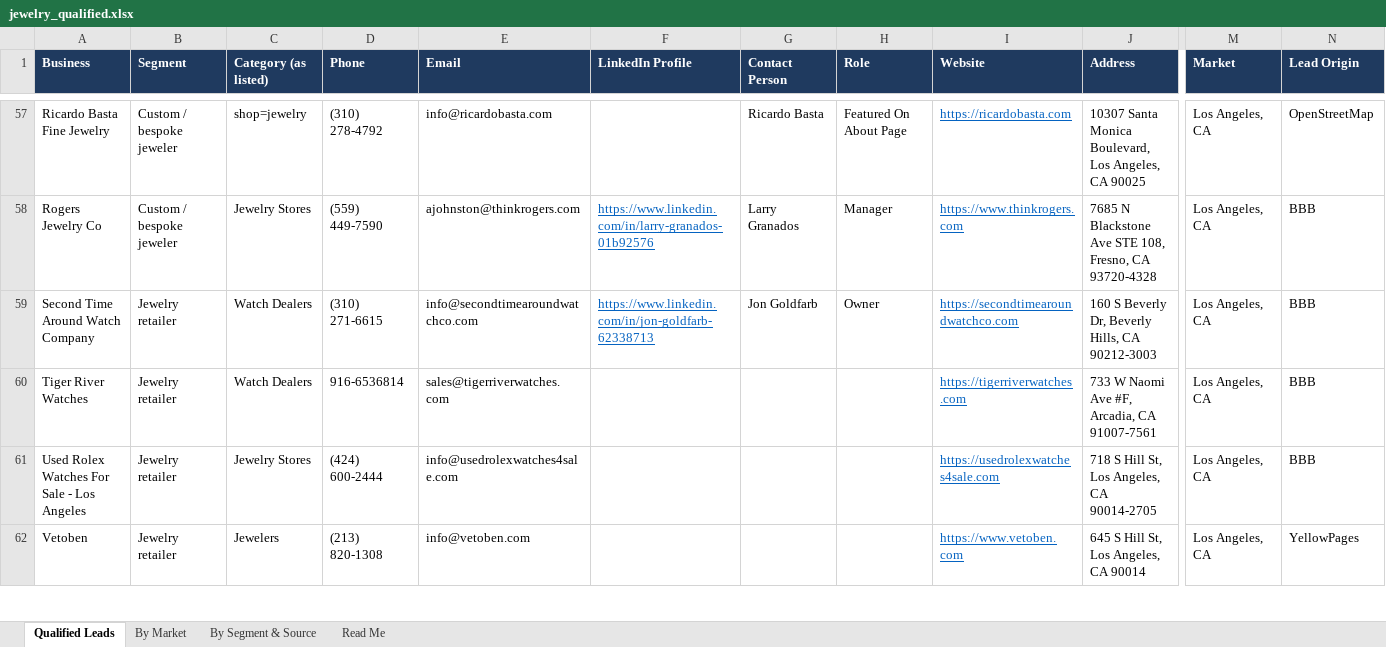
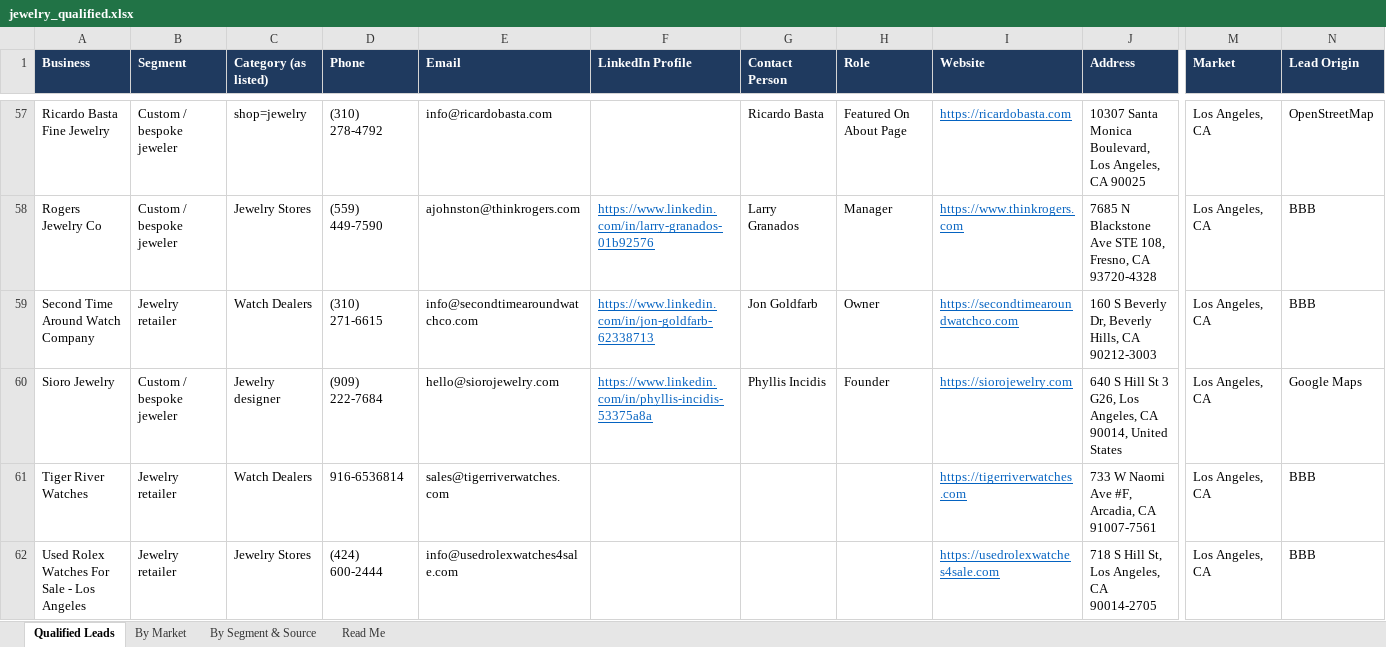
Before and after one commit to riyaansheth/claude-cloud, an Excel workbook: leadrun_jewelry/jewelry_qualified.xlsx, sheet Qualified Leads, drawn as a sheet; only a part is shown, gaps mark what is left out; the shorter side is filled out with more unchanged rows; values as stored, in another font and other column widths than the file's, no borders; rows hold the shown columns only; the diff covers the shown part only; the diff names each change by its address in the sheet, - before the commit and + after, or states it on an @@ line.

```diff
--- a/leadrun_jewelry/jewelry_qualified.xlsx (sheet Qualified Leads)
+++ b/leadrun_jewelry/jewelry_qualified.xlsx (sheet Qualified Leads)
+row 60: Sioro Jewelry | Custom / bespoke jeweler | Jewelry designer | (909) 222-7684 | hello@siorojewelry.com | https://www.linkedin.com/in/phyllis-incidis-53375a8a | Phyllis Incidis | Founder | https://siorojewelry.com | 640 S Hill St 3 G26, Los Angeles, CA 90014, United States | Los Angeles, CA | Google Maps
```
Also changed, not shown: 2 added rows elsewhere in this sheet, sheet By Market, sheet By Segment & Source, sheet Read Me, 3 other files.
